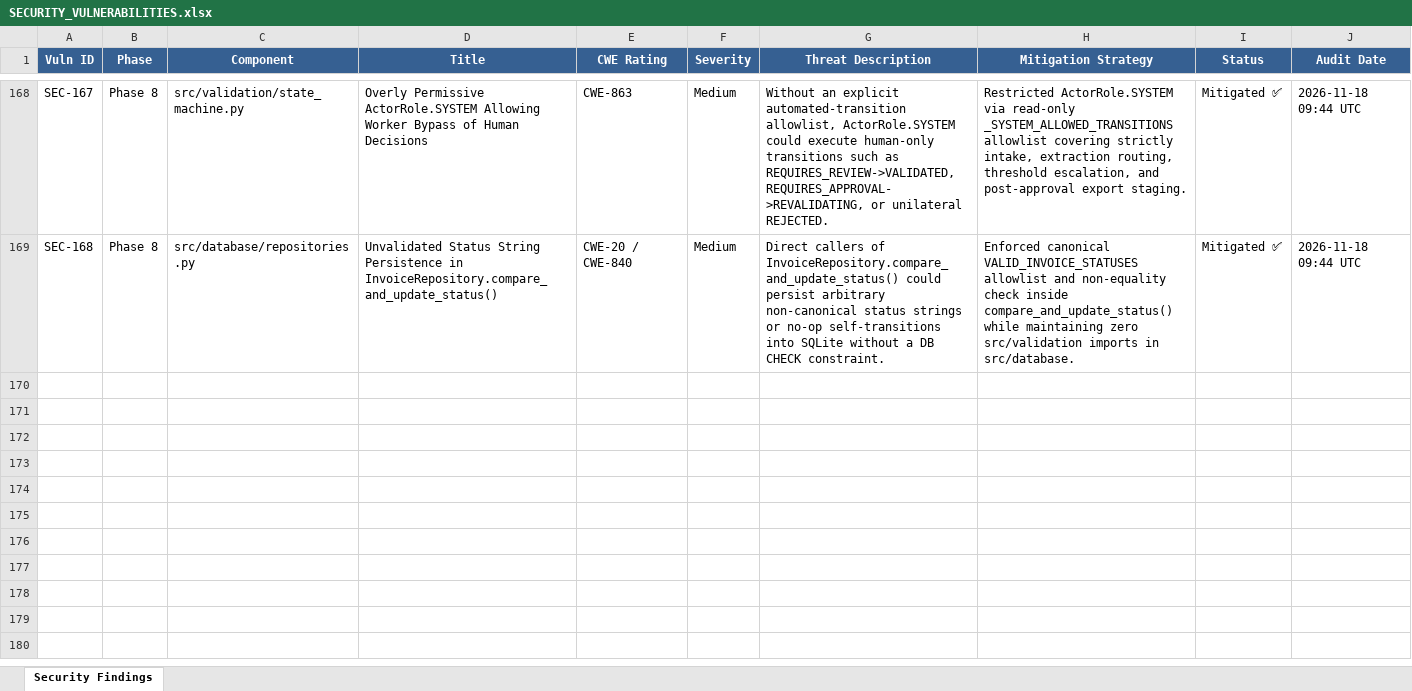
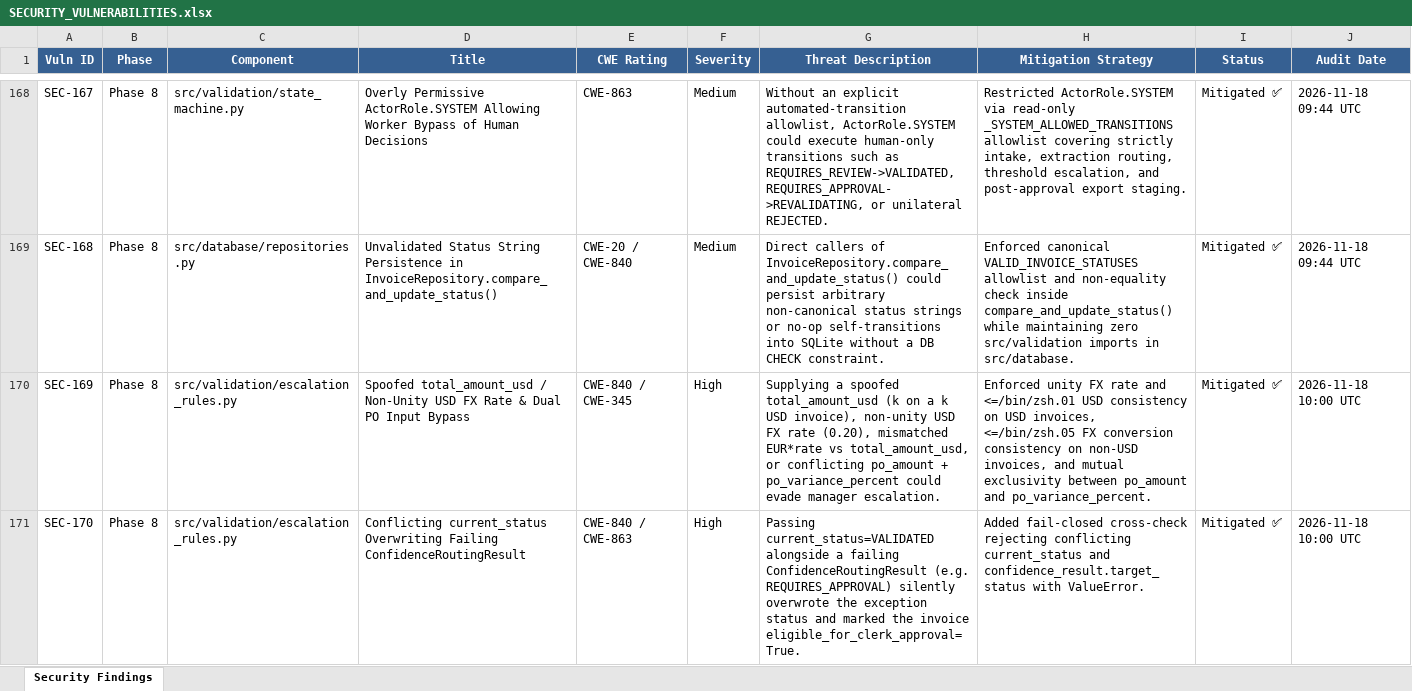
Before and after one commit to lokesh-repaka/enterprise-ap-invoice-automation, an Excel workbook: docs/SECURITY_VULNERABILITIES.xlsx, sheet Security Findings, drawn as a sheet; only a part is shown, gaps mark what is left out; values as stored, in another font and other column widths than the file's, no borders; the diff covers the shown part only; the diff names each change by its address in the sheet, - before the commit and + after, or states it on an @@ line.

```diff
--- a/docs/SECURITY_VULNERABILITIES.xlsx (sheet Security Findings)
+++ b/docs/SECURITY_VULNERABILITIES.xlsx (sheet Security Findings)
+row 170: SEC-169 | Phase 8 | src/validation/escalation_rules.py | Spoofed total_amount_usd / Non-Unity USD FX Rate & Dual PO Input Bypass | CWE-840 / CWE-345 | High | Supplying a spoofed total_amount_usd (k on a k USD invoice), non-unity USD FX rate (0.20), mismatched EUR*rate vs total_amount_usd, or conflicting po_amount + po_variance_percent could evade manager escalation. | Enforced unity FX rate and <=/bin/zsh.01 USD consistency on USD invoices, <=/bin/zsh.05 FX conversion consistency on non-USD invoices, and mutual exclusivity between po_amount and po_variance_percent. | Mitigated ✅ | 2026-11-18 10:00 UTC
+row 171: SEC-170 | Phase 8 | src/validation/escalation_rules.py | Conflicting current_status Overwriting Failing ConfidenceRoutingResult | CWE-840 / CWE-863 | High | Passing current_status=VALIDATED alongside a failing ConfidenceRoutingResult (e.g. REQUIRES_APPROVAL) silently overwrote the exception status and marked the invoice eligible_for_clerk_approval=True. | Added fail-closed cross-check rejecting conflicting current_status and confidence_result.target_status with ValueError. | Mitigated ✅ | 2026-11-18 10:00 UTC
```
Also changed, not shown: 2 added rows elsewhere in this sheet, docs/TEST_CASES.xlsx, 6 other files.
